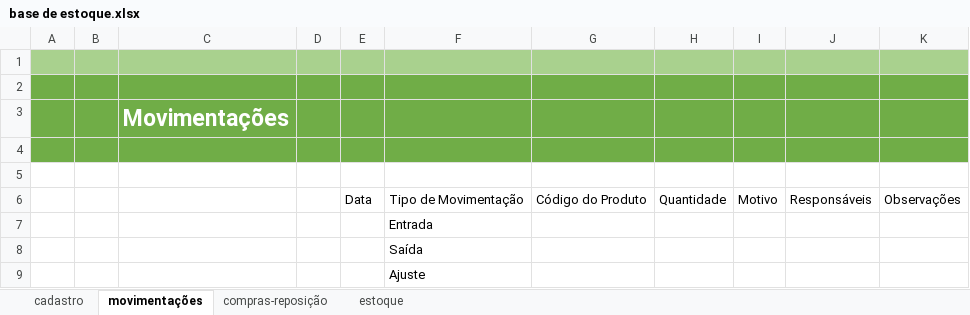
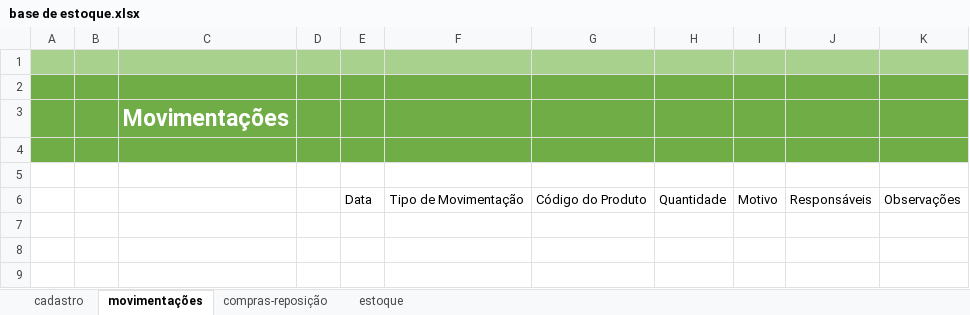
Before and after one commit to lzucc-o/controleEstoque, an Excel workbook: bases/base de estoque.xlsx, sheet movimentações, drawn as a sheet; values as stored, in another font and other column widths than the file's, no borders; charts and pictures and conditional formats and table styles not drawn; the diff names each change by its address in the sheet, - before the commit and + after, or states it on an @@ line.

```diff
--- a/bases/base de estoque.xlsx (sheet movimentações)
+++ b/bases/base de estoque.xlsx (sheet movimentações)
-row 7:  |  |  |  |  | Entrada
-row 8:  |  |  |  |  | Saída
-row 9:  |  |  |  |  | Ajuste
```
Also changed, not shown: sheet estoque.
